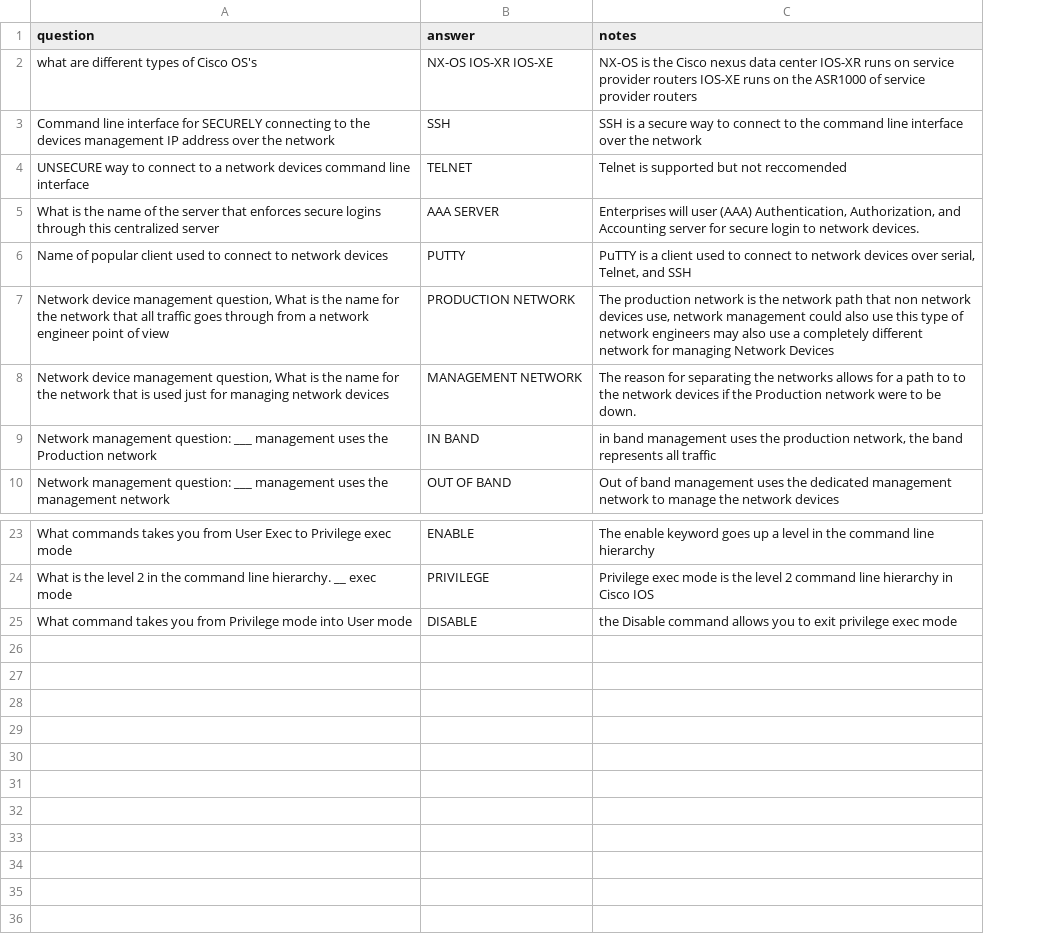
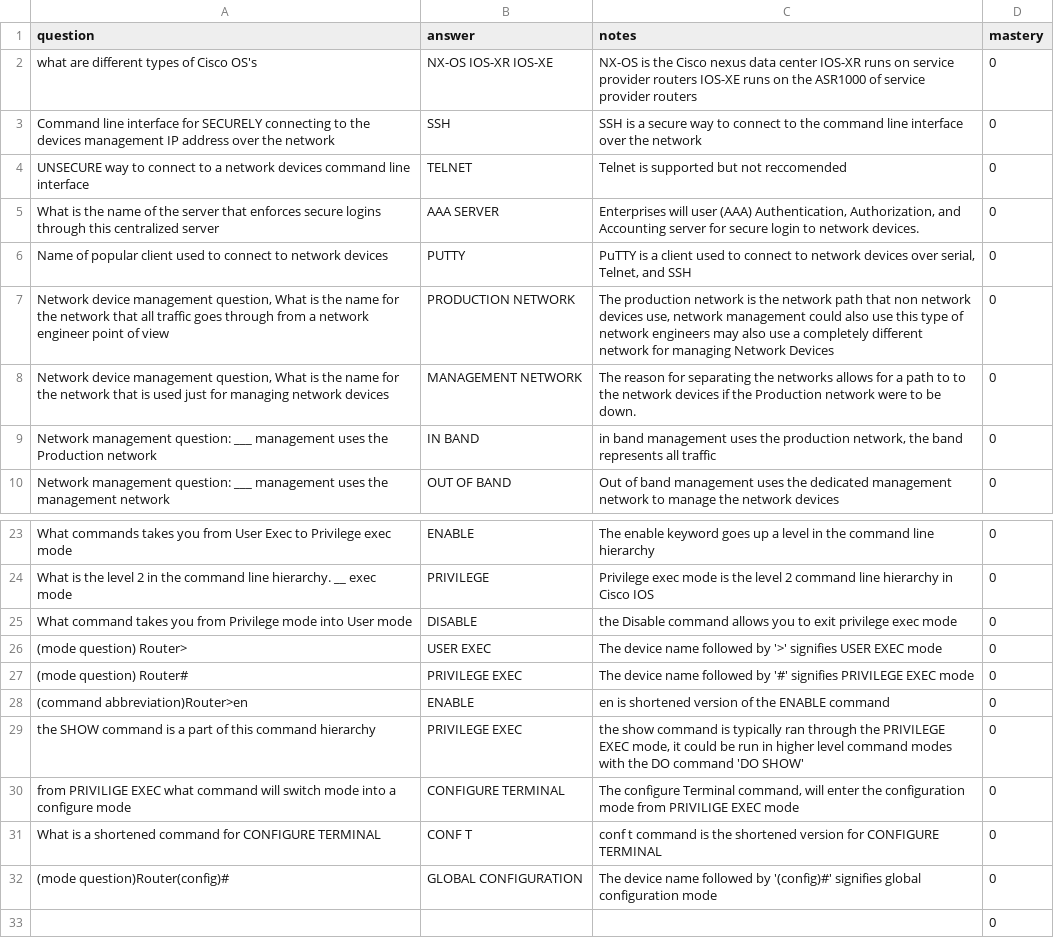
Before and after one commit to jlalvarezpulido/CCNA-studyapp, a CSV file: notes/section1.csv, drawn as a sheet; only a part is shown, gaps mark what is left out; the diff names each change by its address in the sheet, - before the commit and + after, or states it on an @@ line.

Commit message:
added more questions and a mastery column in the csv

```diff
--- a/notes/section1.csv
+++ b/notes/section1.csv
+column D (mastery), rows 2-10: all 0; rows 23-25: all 0
+row 26: (mode question) Router> | USER EXEC | The device name followed by '>' signifies USER EXEC mode | 0
+row 27: (mode question) Router# | PRIVILEGE EXEC | The device name followed by '#' signifies PRIVILEGE EXEC mode | 0
+row 28: (command abbreviation)Router>en | ENABLE | en is shortened version of the ENABLE command | 0
+row 29: the SHOW command is a part of this command hierarchy | PRIVILEGE EXEC | the show command is typically ran through the PRIVILEGE EXEC mode, it could be run in higher level command modes with the DO command 'DO SHOW' | 0
+row 30: from PRIVILIGE EXEC what command will switch mode into a configure mode | CONFIGURE TERMINAL | The configure Terminal command, will enter the configuration mode from PRIVILIGE EXEC mode | 0
+row 31: What is a shortened command for CONFIGURE TERMINAL | CONF T | conf t command is the shortened version for CONFIGURE TERMINAL | 0
+row 32: (mode question)Router(config)# | GLOBAL CONFIGURATION | The device name followed by '(config)#' signifies global configuration mode | 0
+row 33:  |  |  | 0
```
